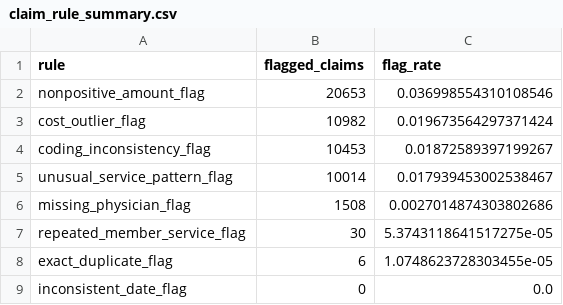
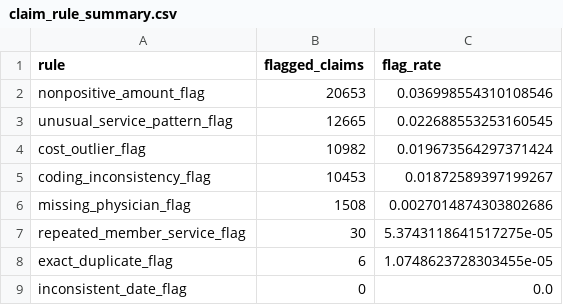
Before and after one commit to mahssan750/claims-risk-fwa-detection, a CSV file: artifacts/claim_rule_summary.csv, drawn as a sheet; removed rows and columns are numbered as before the commit, all else as after; the diff names each change by its address in the sheet, - before the commit and + after, or states it on an @@ line.

```diff
--- a/artifacts/claim_rule_summary.csv
+++ b/artifacts/claim_rule_summary.csv
+row 3: unusual_service_pattern_flag | 12665 | 0.022688553253160545
-row 5: unusual_service_pattern_flag | 10014 | 0.017939453002538467
```
Also changed, not shown: artifacts/feature_importance.csv, 24 other files.
